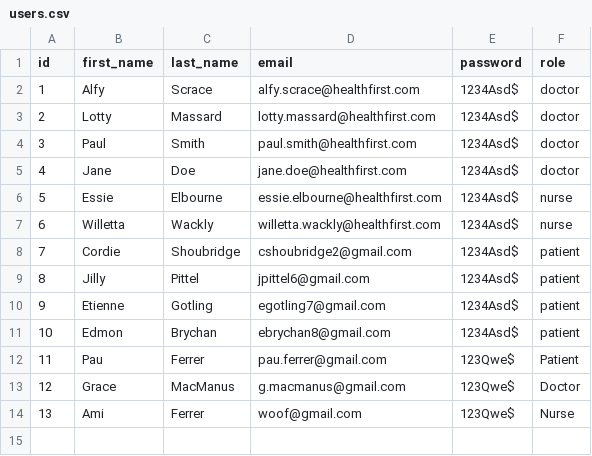
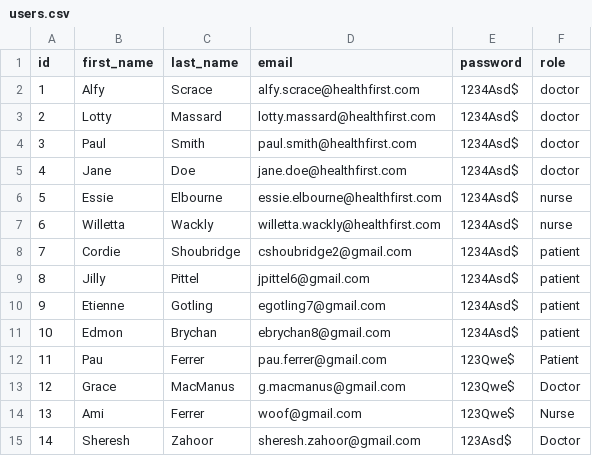
Before and after one commit to monkeyminds-io/CA_CODE_HDIPSDEV_JAN23_Pau_Ferrer, a CSV file: src/main/resources/data/users.csv, drawn as a sheet; the diff names each change by its address in the sheet, - before the commit and + after, or states it on an @@ line.

```diff
--- a/src/main/resources/data/users.csv
+++ b/src/main/resources/data/users.csv
+row 15: 14 | Sheresh | Zahoor | sheresh.zahoor@gmail.com | 123Asd$ | Doctor
```
Also changed, not shown: 10 other files.
